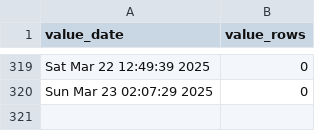
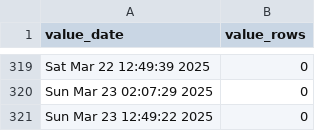
Before and after one commit to p0bs/role-scan, a CSV file: log.csv, drawn as a sheet; only a part is shown, gaps mark what is left out; the diff names each change by its address in the sheet, - before the commit and + after, or states it on an @@ line.

```diff
--- a/log.csv
+++ b/log.csv
+row 321: Sun Mar 23 12:49:22 2025 | 0
```
